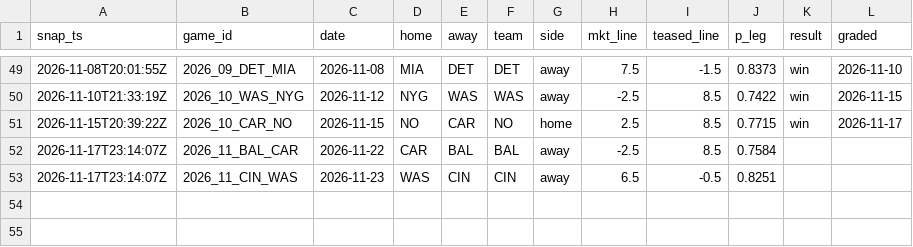
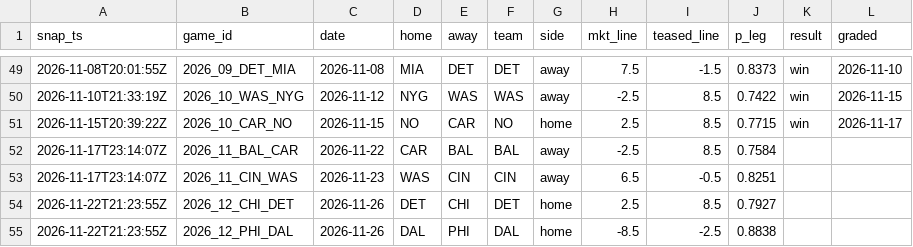
Before and after one commit to azcal/mbm-data, a CSV file: ledger/teaser_legs.csv, drawn as a sheet; only a part is shown, gaps mark what is left out.

Commit message:
alt ledger 2026-11-22

```diff
--- a/ledger/teaser_legs.csv
+++ b/ledger/teaser_legs.csv
@@ -53 +53,3 @@ snap_ts,game_id,date,home,away,team,side,mkt_line,teased_line,p_leg,result,grade
 2026-11-17T23:14:07Z,2026_11_CIN_WAS,2026-11-23,WAS,CIN,CIN,away,6.5,-0.5,0.8251,,
+2026-11-22T21:23:55Z,2026_12_CHI_DET,2026-11-26,DET,CHI,DET,home,2.5,8.5,0.7927,,
+2026-11-22T21:23:55Z,2026_12_PHI_DAL,2026-11-26,DAL,PHI,DAL,home,-8.5,-2.5,0.8838,,
```
